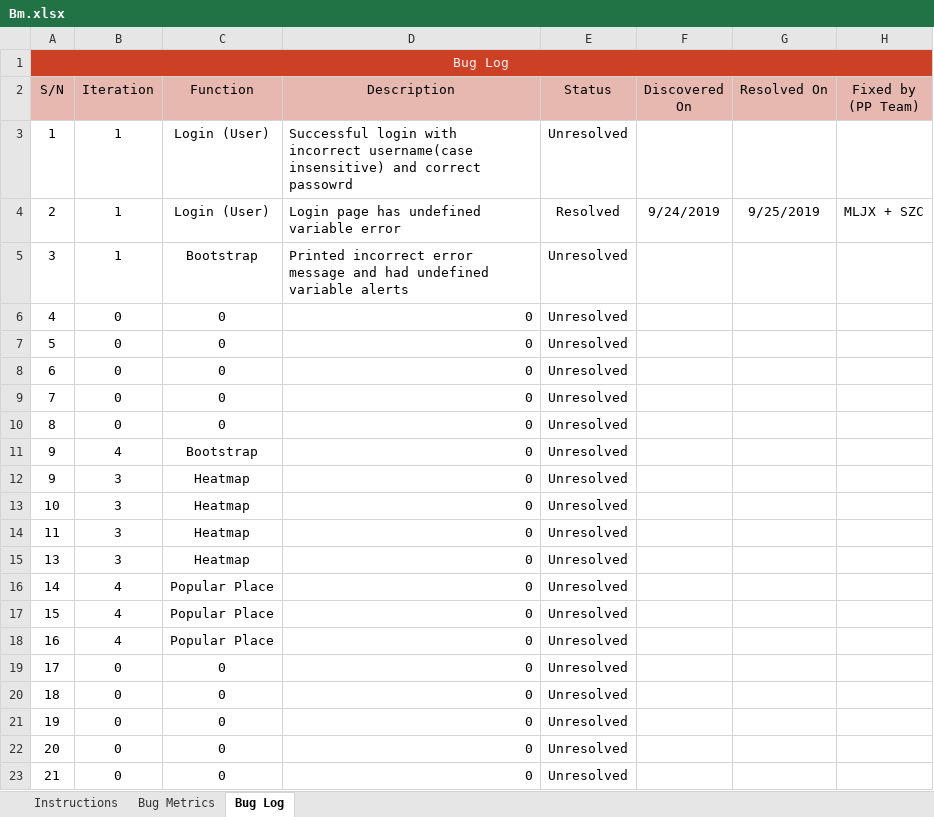
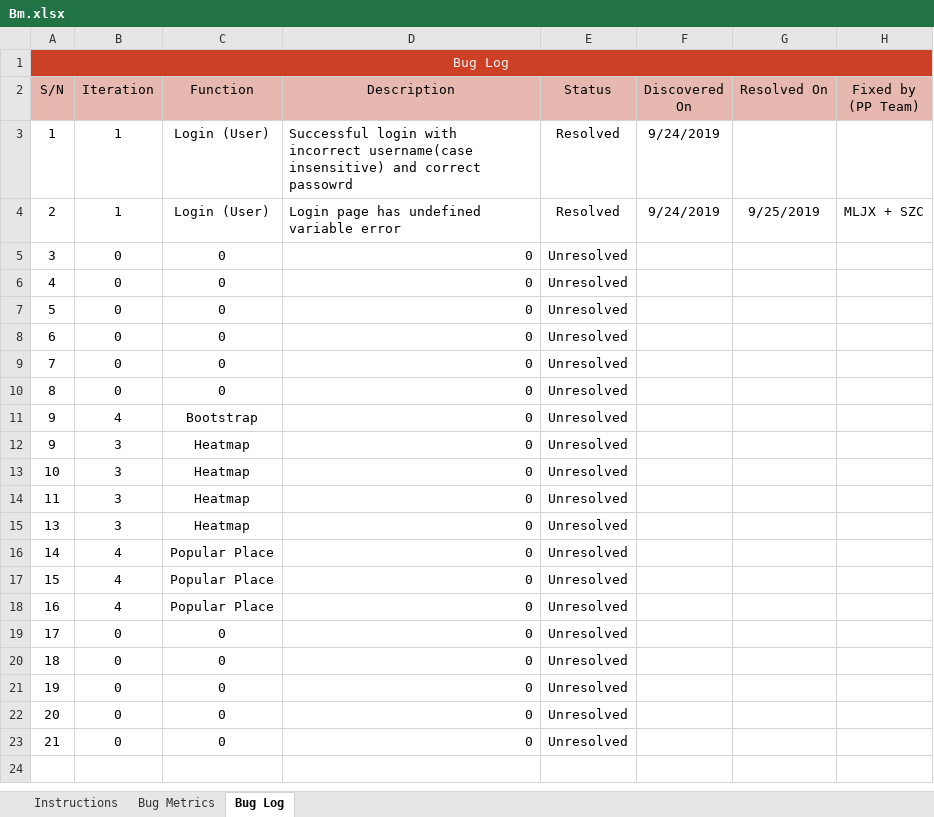
Before and after one commit to sebastianhkx/SPM-2019-Y2S1, an Excel workbook: metrics/Bm.xlsx, sheet Bug Log, drawn as a sheet; values as stored, in another font and other column widths than the file's, no borders; conditional formats not drawn; the diff names each change by its address in the sheet, - before the commit and + after, or states it on an @@ line.

```diff
--- a/metrics/Bm.xlsx (sheet Bug Log)
+++ b/metrics/Bm.xlsx (sheet Bug Log)
-E3 (Status): Unresolved
+E3 (Status): Resolved
-F3 (Discovered On): (empty)
+F3 (Discovered On): 9/24/2019
-B5 (Iteration): 1
+B5 (Iteration): 0
-C5 (Function): Bootstrap
+C5 (Function): 0
-D5 (Description): Printed incorrect error message and had undefined variable alerts
+D5 (Description): 0
```
Also changed, not shown: sheet Bug Metrics, metrics/du.xlsx, testing/Test Cases.xlsx.
